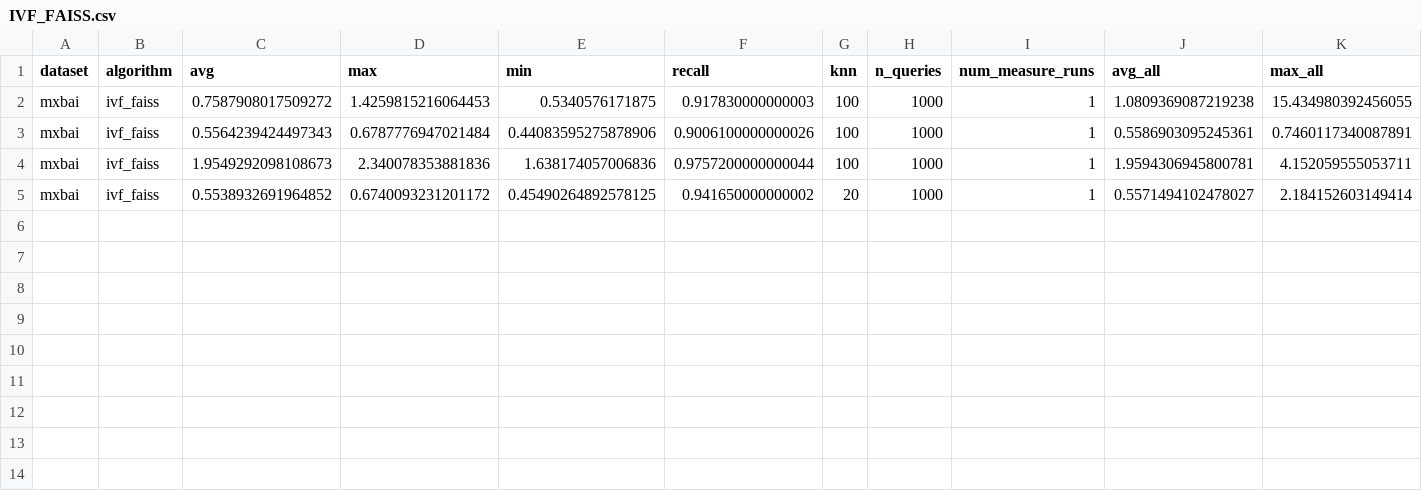
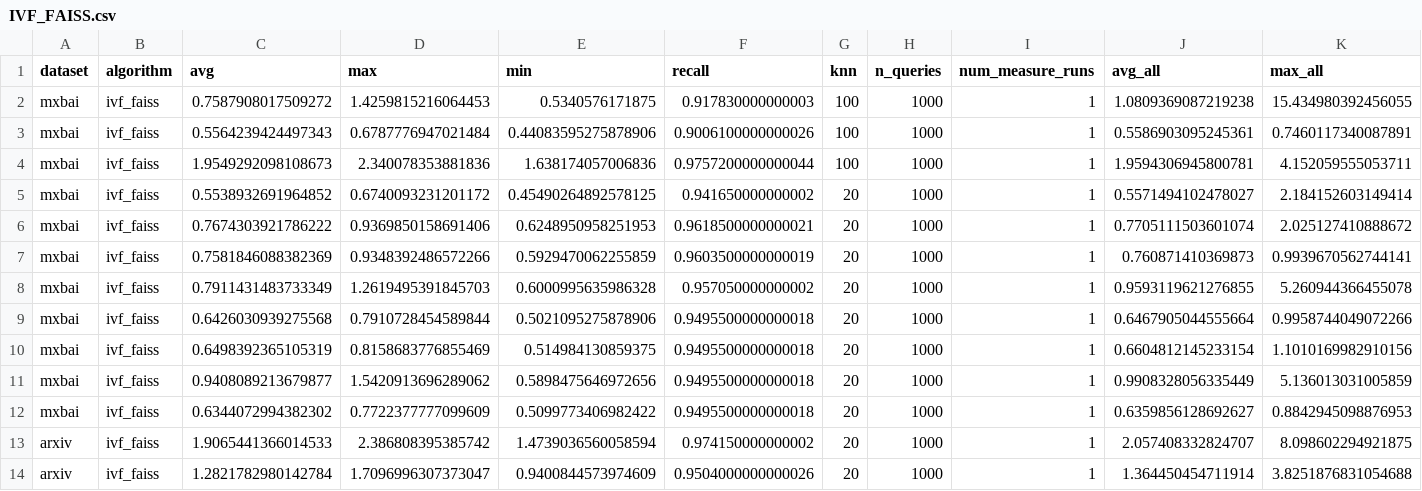
Before and after one commit to cwida/PDX, a CSV file: benchmarks/results/DEFAULT/IVF_FAISS.csv, drawn as a sheet; only a part is shown; rows hold the shown columns only; the diff names each change by its address in the sheet, - before the commit and + after, or states it on an @@ line.

```diff
--- a/benchmarks/results/DEFAULT/IVF_FAISS.csv
+++ b/benchmarks/results/DEFAULT/IVF_FAISS.csv
+row 6: mxbai | ivf_faiss | 0.7674303921786222 | 0.9369850158691406 | 0.6248950958251953 | 0.9618500000000021 | 20 | 1000 | 1 | 0.7705111503601074 | 2.025127410888672
+row 7: mxbai | ivf_faiss | 0.7581846088382369 | 0.9348392486572266 | 0.5929470062255859 | 0.9603500000000019 | 20 | 1000 | 1 | 0.760871410369873 | 0.9939670562744141
+row 8: mxbai | ivf_faiss | 0.7911431483733349 | 1.2619495391845703 | 0.6000995635986328 | 0.957050000000002 | 20 | 1000 | 1 | 0.9593119621276855 | 5.260944366455078
+row 9: mxbai | ivf_faiss | 0.6426030939275568 | 0.7910728454589844 | 0.5021095275878906 | 0.9495500000000018 | 20 | 1000 | 1 | 0.6467905044555664 | 0.9958744049072266
+row 10: mxbai | ivf_faiss | 0.6498392365105319 | 0.8158683776855469 | 0.514984130859375 | 0.9495500000000018 | 20 | 1000 | 1 | 0.6604812145233154 | 1.1010169982910156
+row 11: mxbai | ivf_faiss | 0.9408089213679877 | 1.5420913696289062 | 0.5898475646972656 | 0.9495500000000018 | 20 | 1000 | 1 | 0.9908328056335449 | 5.136013031005859
+row 12: mxbai | ivf_faiss | 0.6344072994382302 | 0.7722377777099609 | 0.5099773406982422 | 0.9495500000000018 | 20 | 1000 | 1 | 0.6359856128692627 | 0.8842945098876953
+row 13: arxiv | ivf_faiss | 1.9065441366014533 | 2.386808395385742 | 1.4739036560058594 | 0.974150000000002 | 20 | 1000 | 1 | 2.057408332824707 | 8.098602294921875
+row 14: arxiv | ivf_faiss | 1.2821782980142784 | 1.7096996307373047 | 0.9400844573974609 | 0.9504000000000026 | 20 | 1000 | 1 | 1.364450454711914 | 3.8251876831054688
```
Also changed, not shown: benchmarks/results/DEFAULT/PDX_F32_ADSAMPLING.csv, benchmarks/results/DEFAULT/PDX_TREE_F32_ADSAMPLING.csv, 26 other files.
